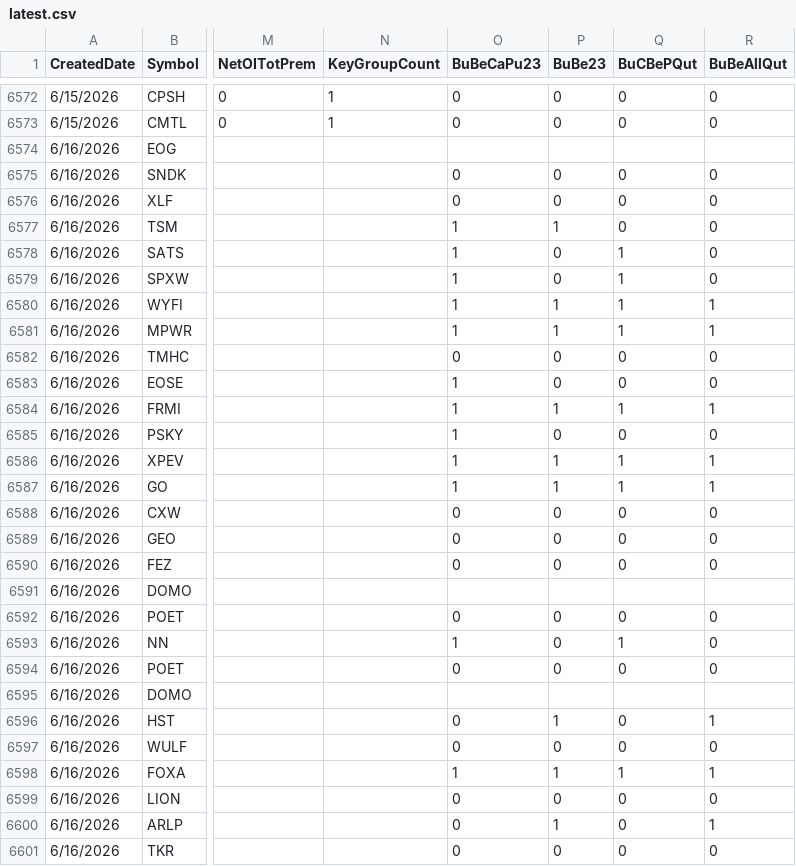
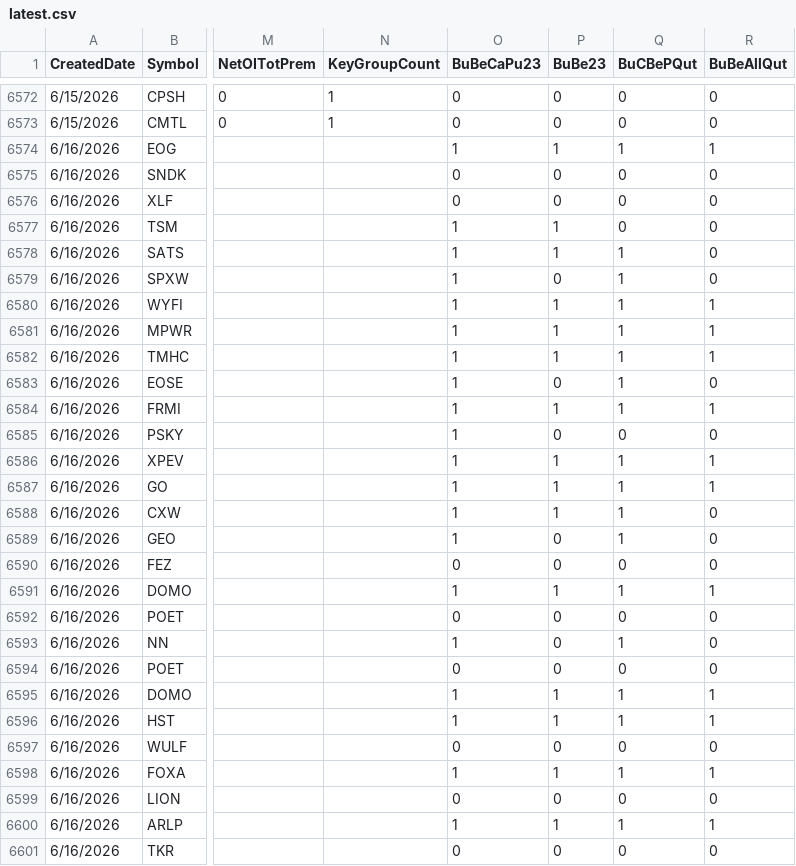
Before and after one commit to ewindchung/OptionNote, a CSV file: docs/latest.csv, drawn as a sheet; only a part is shown, gaps mark what is left out; the diff covers the shown part only; the diff names each change by its address in the sheet, - before the commit and + after, or states it on an @@ line.

Commit message:
Update OptionNote CSVs

```diff
--- a/docs/latest.csv
+++ b/docs/latest.csv
-O6574 (BuBeCaPu23): (empty)
+O6574 (BuBeCaPu23): 1
-P6574 (BuBe23): (empty)
+P6574 (BuBe23): 1
-Q6574 (BuCBePQut): (empty)
+Q6574 (BuCBePQut): 1
-R6574 (BuBeAllQut): (empty)
+R6574 (BuBeAllQut): 1
-P6578 (BuBe23): 0
+P6578 (BuBe23): 1
-O6582 (BuBeCaPu23): 0
+O6582 (BuBeCaPu23): 1
-P6582 (BuBe23): 0
+P6582 (BuBe23): 1
-Q6582:Q6583 (BuCBePQut): 0
+Q6582:Q6583 (BuCBePQut): 1
-R6582 (BuBeAllQut): 0
+R6582 (BuBeAllQut): 1
-O6588:O6589 (BuBeCaPu23): 0
+O6588:O6589 (BuBeCaPu23): 1
-P6588 (BuBe23): 0
+P6588 (BuBe23): 1
-Q6588:Q6589 (BuCBePQut): 0
+Q6588:Q6589 (BuCBePQut): 1
-O6591 (BuBeCaPu23): (empty)
+O6591 (BuBeCaPu23): 1
-P6591 (BuBe23): (empty)
+P6591 (BuBe23): 1
-Q6591 (BuCBePQut): (empty)
+Q6591 (BuCBePQut): 1
-R6591 (BuBeAllQut): (empty)
+R6591 (BuBeAllQut): 1
-O6595 (BuBeCaPu23): (empty)
+O6595 (BuBeCaPu23): 1
-P6595 (BuBe23): (empty)
+P6595 (BuBe23): 1
-Q6595 (BuCBePQut): (empty)
+Q6595 (BuCBePQut): 1
-R6595 (BuBeAllQut): (empty)
+R6595 (BuBeAllQut): 1
-O6596 (BuBeCaPu23): 0
+O6596 (BuBeCaPu23): 1
-Q6596 (BuCBePQut): 0
+Q6596 (BuCBePQut): 1
-O6600 (BuBeCaPu23): 0
+O6600 (BuBeCaPu23): 1
-Q6600 (BuCBePQut): 0
+Q6600 (BuCBePQut): 1
```
Also changed, not shown: 171 edited cells elsewhere in this file.
